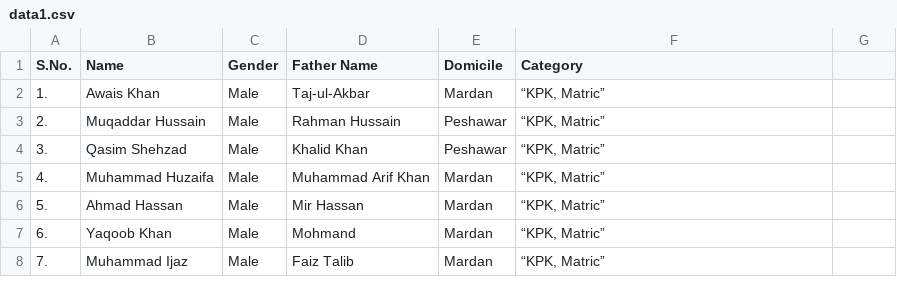
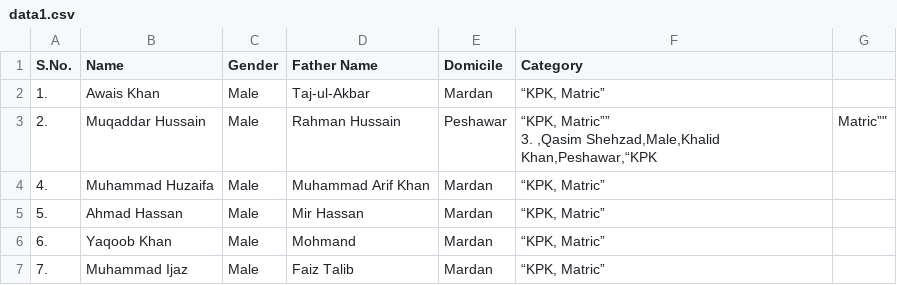
Before and after one commit to sothedgov-code/Selected-PEEF-Applications-for-2024-25, a CSV file: data1.csv, drawn as a sheet; only a part is shown.

Commit message:
data.csv

```diff
--- a/data1.csv
+++ b/data1.csv
@@ -2,4 +2,4 @@ S.No.,Name ,Gender,Father Name,Domicile,Category
 1.     ,Awais Khan,Male,Taj-ul-Akbar,Mardan,"“KPK, Matric”"
-2.     ,Muqaddar Hussain,Male,Rahman Hussain,Peshawar,"“KPK, Matric”"
-3.     ,Qasim Shehzad,Male,Khalid Khan,Peshawar,"“KPK, Matric”"
+2.     ,Muqaddar Hussain,Male,Rahman Hussain,Peshawar,"“KPK, Matric””
+3.     ,Qasim Shehzad,Male,Khalid Khan,Peshawar,"“KPK, Matric”"
 4.     ,Muhammad Huzaifa,Male,Muhammad Arif Khan,Mardan,"“KPK, Matric”"
```
